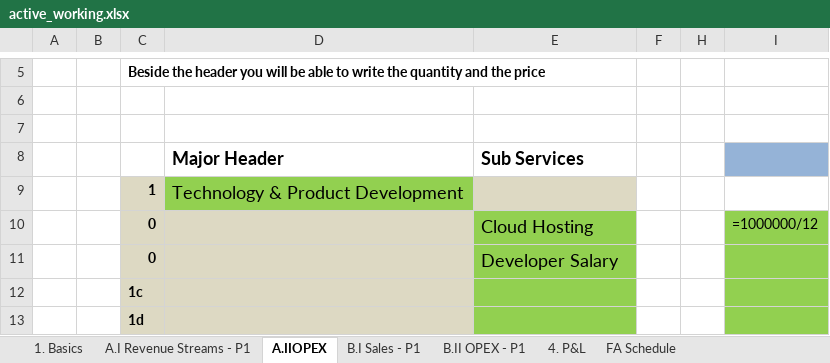
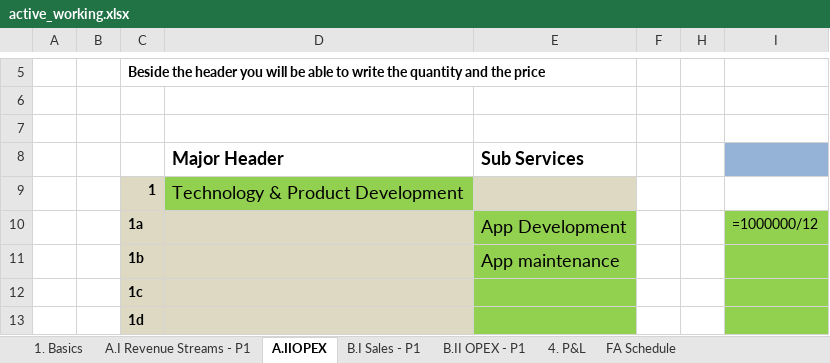
Before and after one commit to Babblu9/oneasy, an Excel workbook: excel-templates/active_working.xlsx, sheet A.IIOPEX, drawn as a sheet; only a part is shown, gaps mark what is left out; values as stored, in another font and other column widths than the file's, no borders; formulas without a stored value are shown as written; the diff names each change by its address in the sheet, - before the commit and + after, or states it on an @@ line.

```diff
--- a/excel-templates/active_working.xlsx (sheet A.IIOPEX)
+++ b/excel-templates/active_working.xlsx (sheet A.IIOPEX)
-C10: 0
+C10: 1a
-E10: Cloud Hosting
+E10: App Development
-C11: 0
+C11: 1b
-E11: Developer Salary
+E11: App maintenance
```
Also changed, not shown: sheet 1. Basics, sheet A.I Revenue Streams - P1, hidden cells.
